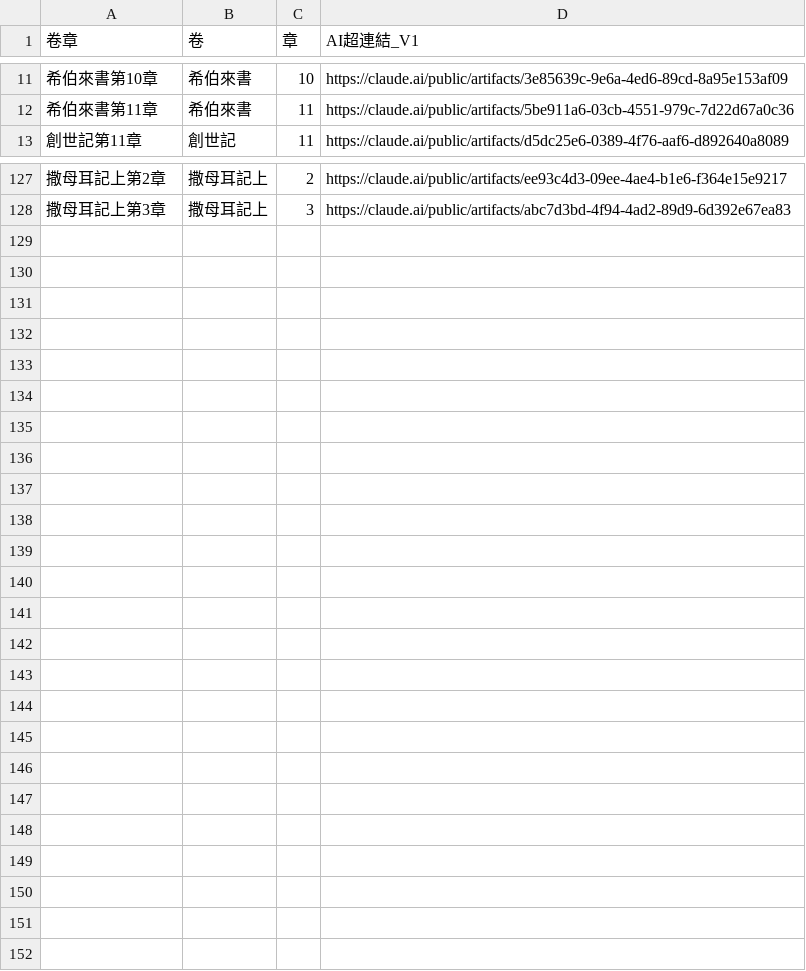
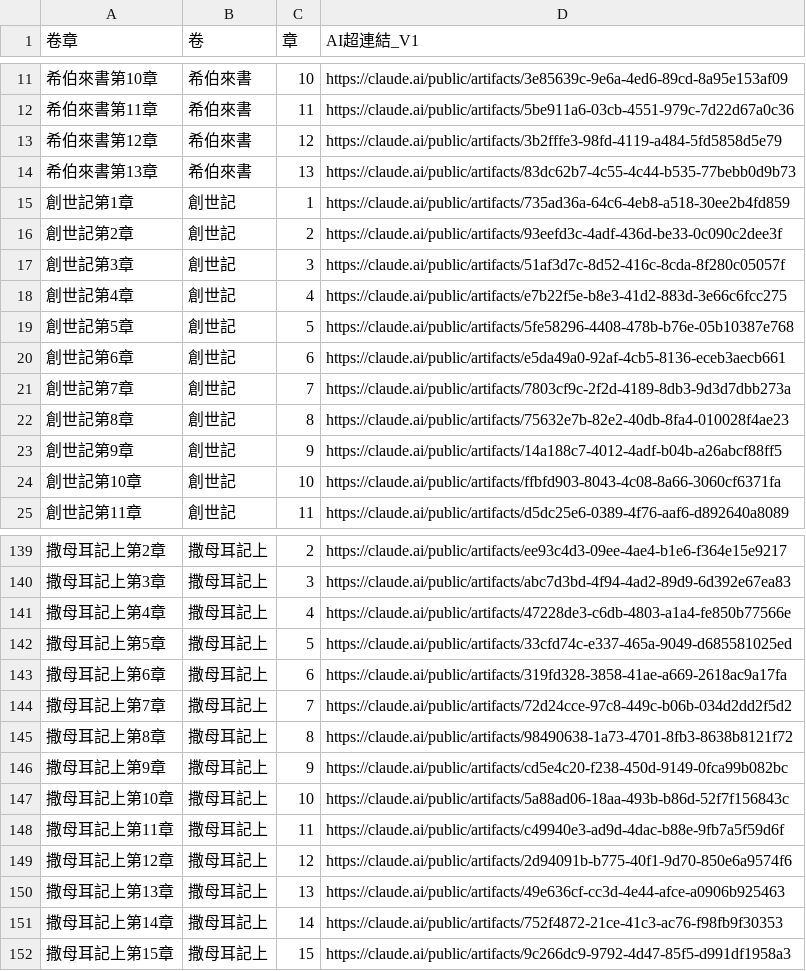
Before and after one commit to jaoccjames/bible-reading-matrix, a CSV file: data/bible_index.csv, drawn as a sheet; only a part is shown, gaps mark what is left out; the diff names each change by its address in the sheet, - before the commit and + after, or states it on an @@ line.

```diff
--- a/data/bible_index.csv
+++ b/data/bible_index.csv
+row 13: 希伯來書第12章 | 希伯來書 | 12 | https://claude.ai/public/artifacts/3b2fffe3-98fd-4119-a484-5fd5858d5e79
+row 14: 希伯來書第13章 | 希伯來書 | 13 | https://claude.ai/public/artifacts/83dc62b7-4c55-4c44-b535-77bebb0d9b73
+row 15: 創世記第1章 | 創世記 | 1 | https://claude.ai/public/artifacts/735ad36a-64c6-4eb8-a518-30ee2b4fd859
+row 16: 創世記第2章 | 創世記 | 2 | https://claude.ai/public/artifacts/93eefd3c-4adf-436d-be33-0c090c2dee3f
+row 17: 創世記第3章 | 創世記 | 3 | https://claude.ai/public/artifacts/51af3d7c-8d52-416c-8cda-8f280c05057f
+row 18: 創世記第4章 | 創世記 | 4 | https://claude.ai/public/artifacts/e7b22f5e-b8e3-41d2-883d-3e66c6fcc275
+row 19: 創世記第5章 | 創世記 | 5 | https://claude.ai/public/artifacts/5fe58296-4408-478b-b76e-05b10387e768
+row 20: 創世記第6章 | 創世記 | 6 | https://claude.ai/public/artifacts/e5da49a0-92af-4cb5-8136-eceb3aecb661
+row 21: 創世記第7章 | 創世記 | 7 | https://claude.ai/public/artifacts/7803cf9c-2f2d-4189-8db3-9d3d7dbb273a
+row 22: 創世記第8章 | 創世記 | 8 | https://claude.ai/public/artifacts/75632e7b-82e2-40db-8fa4-010028f4ae23
+row 23: 創世記第9章 | 創世記 | 9 | https://claude.ai/public/artifacts/14a188c7-4012-4adf-b04b-a26abcf88ff5
+row 24: 創世記第10章 | 創世記 | 10 | https://claude.ai/public/artifacts/ffbfd903-8043-4c08-8a66-3060cf6371fa
+row 141: 撒母耳記上第4章 | 撒母耳記上 | 4 | https://claude.ai/public/artifacts/47228de3-c6db-4803-a1a4-fe850b77566e
+row 142: 撒母耳記上第5章 | 撒母耳記上 | 5 | https://claude.ai/public/artifacts/33cfd74c-e337-465a-9049-d685581025ed
+row 143: 撒母耳記上第6章 | 撒母耳記上 | 6 | https://claude.ai/public/artifacts/319fd328-3858-41ae-a669-2618ac9a17fa
+row 144: 撒母耳記上第7章 | 撒母耳記上 | 7 | https://claude.ai/public/artifacts/72d24cce-97c8-449c-b06b-034d2dd2f5d2
+row 145: 撒母耳記上第8章 | 撒母耳記上 | 8 | https://claude.ai/public/artifacts/98490638-1a73-4701-8fb3-8638b8121f72
+row 146: 撒母耳記上第9章 | 撒母耳記上 | 9 | https://claude.ai/public/artifacts/cd5e4c20-f238-450d-9149-0fca99b082bc
+row 147: 撒母耳記上第10章 | 撒母耳記上 | 10 | https://claude.ai/public/artifacts/5a88ad06-18aa-493b-b86d-52f7f156843c
+row 148: 撒母耳記上第11章 | 撒母耳記上 | 11 | https://claude.ai/public/artifacts/c49940e3-ad9d-4dac-b88e-9fb7a5f59d6f
+row 149: 撒母耳記上第12章 | 撒母耳記上 | 12 | https://claude.ai/public/artifacts/2d94091b-b775-40f1-9d70-850e6a9574f6
+row 150: 撒母耳記上第13章 | 撒母耳記上 | 13 | https://claude.ai/public/artifacts/49e636cf-cc3d-4e44-afce-a0906b925463
+row 151: 撒母耳記上第14章 | 撒母耳記上 | 14 | https://claude.ai/public/artifacts/752f4872-21ce-41c3-ac76-f98fb9f30353
+row 152: 撒母耳記上第15章 | 撒母耳記上 | 15 | https://claude.ai/public/artifacts/9c266dc9-9792-4d47-85f5-d991df1958a3
```
